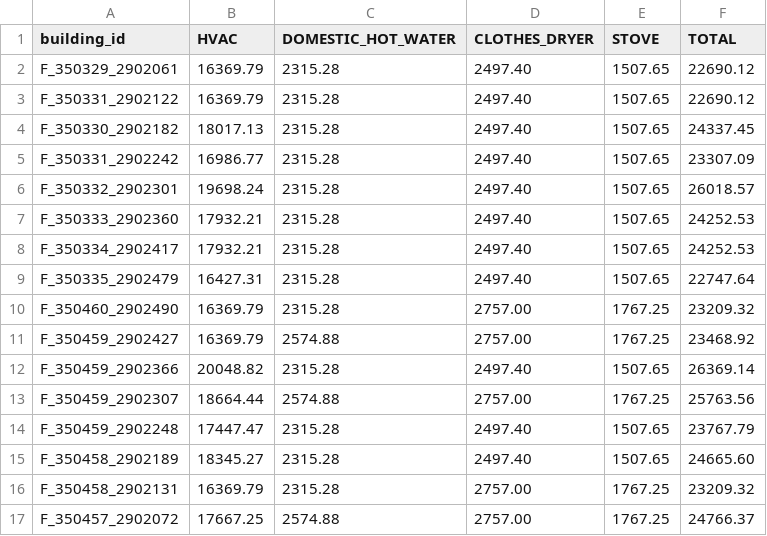
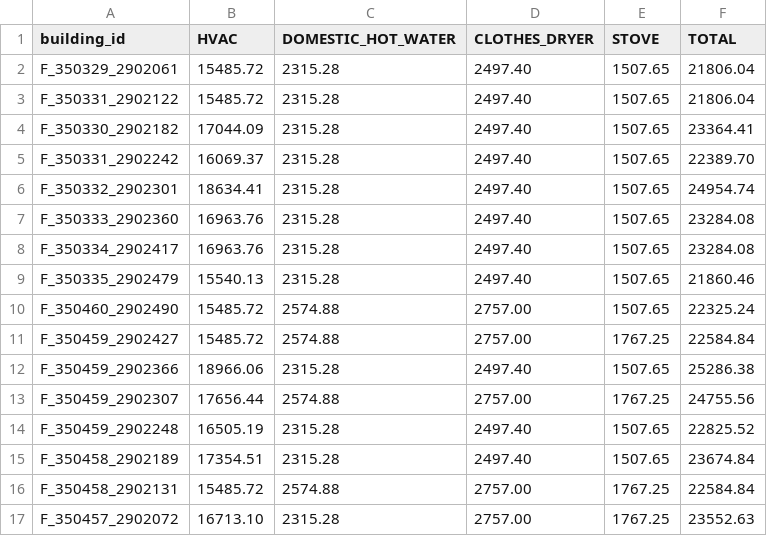
Before and after one commit to Groundworkdata/groundwork-eti, a CSV file: config_files/buildings/retrofit_costs/holyoke/COST_NATURAL_ELEC.csv, drawn as a sheet; only a part is shown; the diff covers the shown part only.

```diff
--- a/config_files/buildings/retrofit_costs/holyoke/COST_NATURAL_ELEC.csv
+++ b/config_files/buildings/retrofit_costs/holyoke/COST_NATURAL_ELEC.csv
@@ -1,17 +1,17 @@
 building_id,HVAC,DOMESTIC_HOT_WATER,CLOTHES_DRYER,STOVE,TOTAL
-F_350329_2902061,16369.79,2315.28,2497.40,1507.65,22690.12
-F_350331_2902122,16369.79,2315.28,2497.40,1507.65,22690.12
-F_350330_2902182,18017.13,2315.28,2497.40,1507.65,24337.45
-F_350331_2902242,16986.77,2315.28,2497.40,1507.65,23307.09
-F_350332_2902301,19698.24,2315.28,2497.40,1507.65,26018.57
-F_350333_2902360,17932.21,2315.28,2497.40,1507.65,24252.53
-F_350334_2902417,17932.21,2315.28,2497.40,1507.65,24252.53
-F_350335_2902479,16427.31,2315.28,2497.40,1507.65,22747.64
-F_350460_2902490,16369.79,2315.28,2757.00,1767.25,23209.32
-F_350459_2902427,16369.79,2574.88,2757.00,1767.25,23468.92
-F_350459_2902366,20048.82,2315.28,2497.40,1507.65,26369.14
-F_350459_2902307,18664.44,2574.88,2757.00,1767.25,25763.56
-F_350459_2902248,17447.47,2315.28,2497.40,1507.65,23767.79
-F_350458_2902189,18345.27,2315.28,2497.40,1507.65,24665.60
-F_350458_2902131,16369.79,2315.28,2757.00,1767.25,23209.32
-F_350457_2902072,17667.25,2574.88,2757.00,1767.25,24766.37
+F_350329_2902061,15485.72,2315.28,2497.40,1507.65,21806.04
+F_350331_2902122,15485.72,2315.28,2497.40,1507.65,21806.04
+F_350330_2902182,17044.09,2315.28,2497.40,1507.65,23364.41
+F_350331_2902242,16069.37,2315.28,2497.40,1507.65,22389.70
+F_350332_2902301,18634.41,2315.28,2497.40,1507.65,24954.74
+F_350333_2902360,16963.76,2315.28,2497.40,1507.65,23284.08
+F_350334_2902417,16963.76,2315.28,2497.40,1507.65,23284.08
+F_350335_2902479,15540.13,2315.28,2497.40,1507.65,21860.46
+F_350460_2902490,15485.72,2574.88,2757.00,1507.65,22325.24
+F_350459_2902427,15485.72,2574.88,2757.00,1767.25,22584.84
+F_350459_2902366,18966.06,2315.28,2497.40,1507.65,25286.38
+F_350459_2902307,17656.44,2574.88,2757.00,1767.25,24755.56
+F_350459_2902248,16505.19,2315.28,2497.40,1507.65,22825.52
+F_350458_2902189,17354.51,2315.28,2497.40,1507.65,23674.84
+F_350458_2902131,15485.72,2574.88,2757.00,1767.25,22584.84
+F_350457_2902072,16713.10,2315.28,2757.00,1767.25,23552.63
```
Also changed, not shown: 88 edited cells elsewhere in this file, config_files/buildings/retrofit_costs/holyoke/COST_ACCELERATED_ELEC.csv, config_files/buildings/retrofit_costs/holyoke/COST_HYBRID_GAS.csv, 21 other files.
